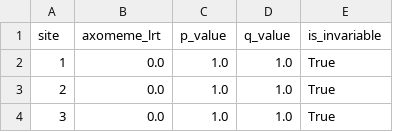
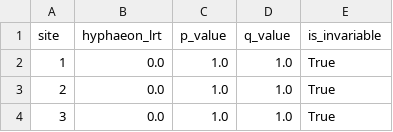
Before and after one commit to d-callan/HyphAeon, a CSV file: examples/Smc6_results.csv, drawn as a sheet; only a part is shown.

Commit message:
Rename axomeme → hyphaeon across the entire codebase
Completes the package rename that was partially cherry-picked in earlier
commits. All references to the old prototype name (axomeme/AxoMEME/AXOMEME)
are replaced with hyphaeon/HyphAeon/HYPHAEON:

- CLI entry point: axomeme → hyphaeon (pyproject.toml, prog name)
- Output schema: axomeme_lrt → hyphaeon_lrt (code, tests, example JSON/CSV)
- Env vars: removed AXOMEME_WEIGHTS/VARIANT/CACHE legacy aliases;
  only HYPHAEON_* accepted now
- CI workflow: fixed stale path filters (axomeme/model.py → hyphaeon/model.py)
  that would have prevented the workflow from ever triggering
- Test files renamed: test_axomeme_*.py → test_hyphaeon_*.py
- Test classes: TestAxoMEME* → TestHyphAeon*
- Artifacts renamed: axomeme_*.json → hyphaeon_*.json
- Temp dir prefix: /tmp/axomeme_sim_* → /tmp/hyphaeon_sim_*
- All prose: AxoMEME → HyphAeon in docstrings, comments, docs, LICENSE
- Removed stale hardcoded paths in scripts (axomeme_repo sys.path inserts)
- Removed stale untracked axomeme/ directory and egg-info

The only remaining "axomeme" references are the HuggingFace repo id
(datamonkey/axomeme) which will be renamed separately on the HF side.

```diff
--- a/examples/Smc6_results.csv
+++ b/examples/Smc6_results.csv
@@ -1,2 +1,2 @@
-site,axomeme_lrt,p_value,q_value,is_invariable
+site,hyphaeon_lrt,p_value,q_value,is_invariable
 1,0.0,1.0,1.0,True
```
Also changed, not shown: examples/bat_oas1_results.csv, examples/camelid_results.csv, 46 other files.
